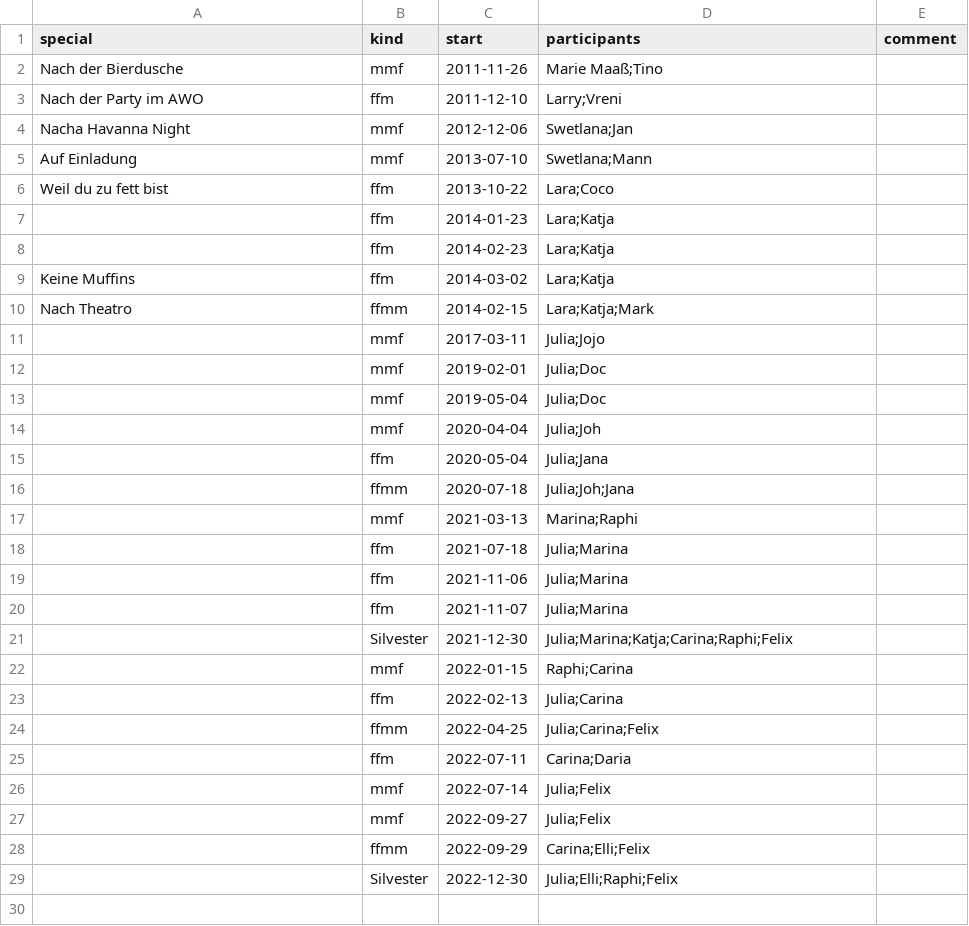
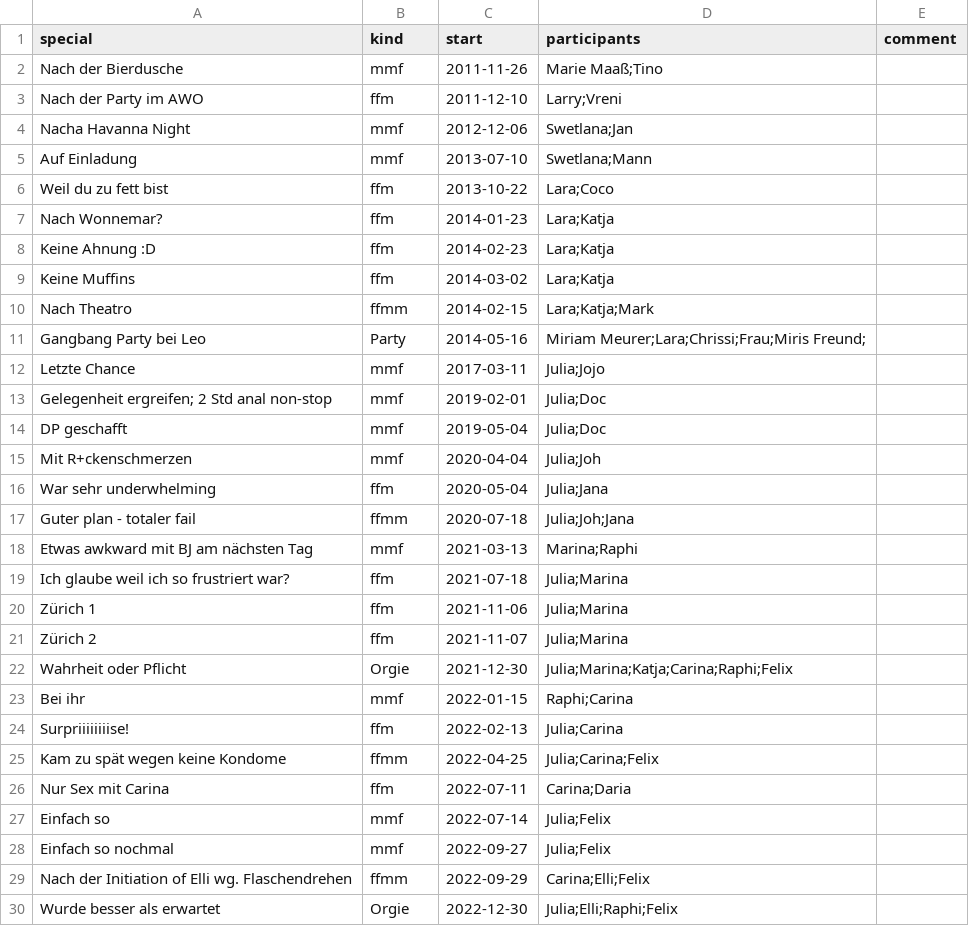
Before and after one commit to MaximOtt/DatingTimelineStreamlit, a CSV file: maxim_specials.csv, drawn as a sheet.

```diff
--- a/maxim_specials.csv
+++ b/maxim_specials.csv
@@ -6,24 +6,25 @@ Auf Einladung,mmf,2013-07-10,Swetlana;Mann,
 Weil du zu fett bist,ffm,2013-10-22,Lara;Coco,
-,ffm,2014-01-23,Lara;Katja,
-,ffm,2014-02-23,Lara;Katja,
+Nach Wonnemar?,ffm,2014-01-23,Lara;Katja,
+Keine Ahnung :D,ffm,2014-02-23,Lara;Katja,
 Keine Muffins,ffm,2014-03-02,Lara;Katja,
 Nach Theatro,ffmm,2014-02-15,Lara;Katja;Mark,
-,mmf,2017-03-11,Julia;Jojo,
-,mmf,2019-02-01,Julia;Doc,
-,mmf,2019-05-04,Julia;Doc,
-,mmf,2020-04-04,Julia;Joh,
-,ffm,2020-05-04,Julia;Jana,
-,ffmm,2020-07-18,Julia;Joh;Jana,
-,mmf,2021-03-13,Marina;Raphi,
-,ffm,2021-07-18,Julia;Marina,
-,ffm,2021-11-06,Julia;Marina,
-,ffm,2021-11-07,Julia;Marina,
-,Silvester,2021-12-30,Julia;Marina;Katja;Carina;Raphi;Felix,
-,mmf,2022-01-15,Raphi;Carina,
-,ffm,2022-02-13,Julia;Carina,
-,ffmm,2022-04-25,Julia;Carina;Felix,
-,ffm,2022-07-11,Carina;Daria,
-,mmf,2022-07-14,Julia;Felix,
-,mmf,2022-09-27,Julia;Felix,
-,ffmm,2022-09-29,Carina;Elli;Felix,
-,Silvester,2022-12-30,Julia;Elli;Raphi;Felix,
+Gangbang Party bei Leo,Party,2014-05-16,Miriam Meurer;Lara;Chrissi;Frau;Miris Freund;
+Letzte Chance,mmf,2017-03-11,Julia;Jojo,
+Gelegenheit ergreifen; 2 Std anal non-stop,mmf,2019-02-01,Julia;Doc,
+DP geschafft,mmf,2019-05-04,Julia;Doc,
+Mit R+ckenschmerzen,mmf,2020-04-04,Julia;Joh,
+War sehr underwhelming,ffm,2020-05-04,Julia;Jana,
+Guter plan - totaler fail,ffmm,2020-07-18,Julia;Joh;Jana,
+Etwas awkward mit BJ am nächsten Tag,mmf,2021-03-13,Marina;Raphi,
+Ich glaube weil ich so frustriert war?,ffm,2021-07-18,Julia;Marina,
+Zürich 1,ffm,2021-11-06,Julia;Marina,
+Zürich 2,ffm,2021-11-07,Julia;Marina,
+Wahrheit oder Pflicht,Orgie,2021-12-30,Julia;Marina;Katja;Carina;Raphi;Felix,
+Bei ihr,mmf,2022-01-15,Raphi;Carina,
+Surpriiiiiiiise!,ffm,2022-02-13,Julia;Carina,
+Kam zu spät wegen keine Kondome,ffmm,2022-04-25,Julia;Carina;Felix,
+Nur Sex mit Carina,ffm,2022-07-11,Carina;Daria,
+Einfach so,mmf,2022-07-14,Julia;Felix,
+Einfach so nochmal,mmf,2022-09-27,Julia;Felix,
+Nach der Initiation of Elli wg. Flaschendrehen,ffmm,2022-09-29,Carina;Elli;Felix,
+Wurde besser als erwartet,Orgie,2022-12-30,Julia;Elli;Raphi;Felix,
```
Also changed, not shown: maxim_circumstances.csv, maxim_people.csv, 10 other files.
